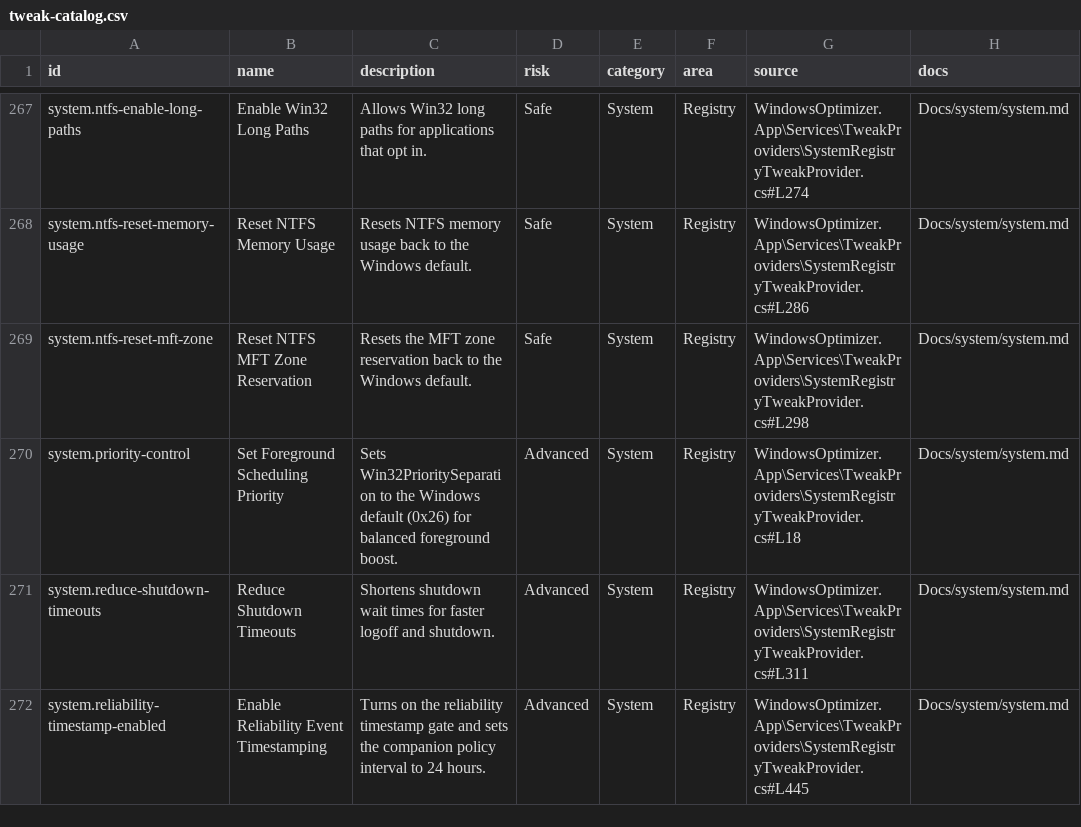
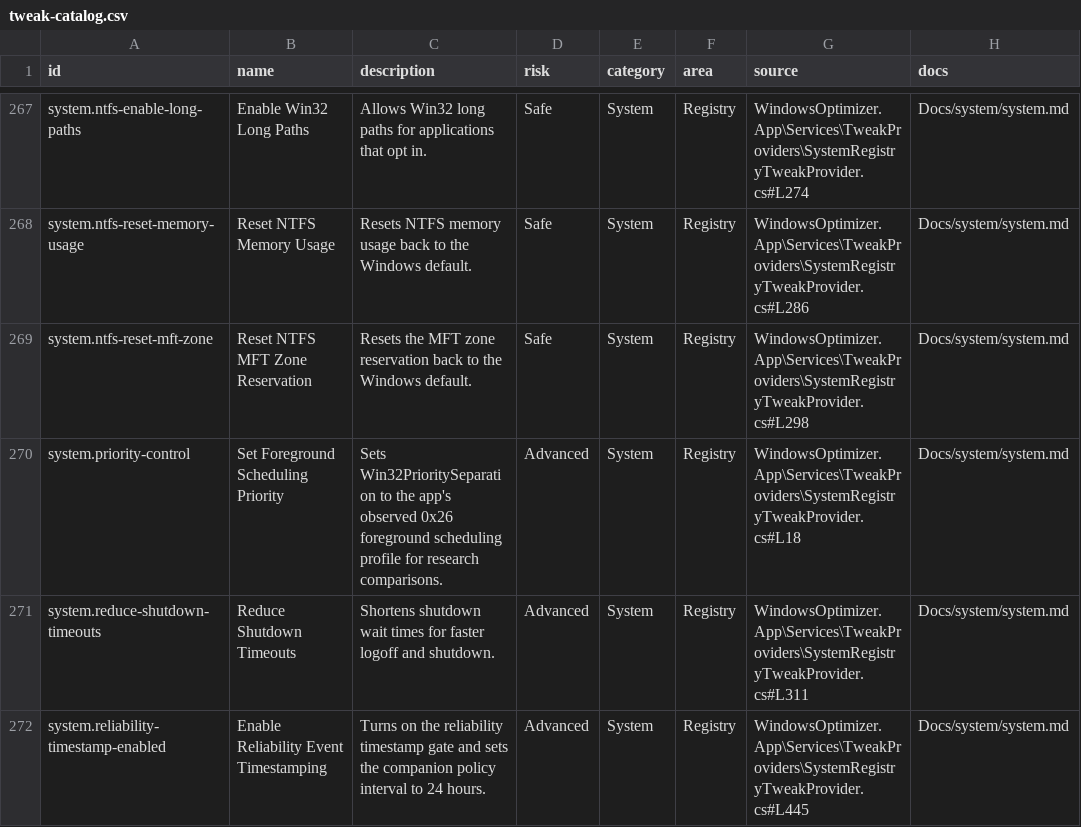
Before and after one commit to siklone/RegProbe, a CSV file: Docs/tweaks/tweak-catalog.csv, drawn as a sheet; only a part is shown, gaps mark what is left out.

Commit message:
research: promote startup delay and priority control to class b

```diff
--- a/Docs/tweaks/tweak-catalog.csv
+++ b/Docs/tweaks/tweak-catalog.csv
@@ -269,3 +269,3 @@ system.ntfs-reset-memory-usage,Reset NTFS Memory Usage,Resets NTFS memory usage
 system.ntfs-reset-mft-zone,Reset NTFS MFT Zone Reservation,Resets the MFT zone reservation back to the Windows default.,Safe,System,Registry,WindowsOptimizer.App\Services\TweakProviders\SystemRegistryTweakProvider.cs#L298,Docs/system/system.md
-system.priority-control,Set Foreground Scheduling Priority,Sets Win32PrioritySeparation to the Windows default (0x26) for balanced foreground boost.,Advanced,System,Registry,WindowsOptimizer.App\Services\TweakProviders\SystemRegistryTweakProvider.cs#L18,Docs/system/system.md
+system.priority-control,Set Foreground Scheduling Priority,Sets Win32PrioritySeparation to the app's observed 0x26 foreground scheduling profile for research comparisons.,Advanced,System,Registry,WindowsOptimizer.App\Services\TweakProviders\SystemRegistryTweakProvider.cs#L18,Docs/system/system.md
 system.reduce-shutdown-timeouts,Reduce Shutdown Timeouts,Shortens shutdown wait times for faster logoff and shutdown.,Advanced,System,Registry,WindowsOptimizer.App\Services\TweakProviders\SystemRegistryTweakProvider.cs#L311,Docs/system/system.md
```
Also changed, not shown: 10 other files.
